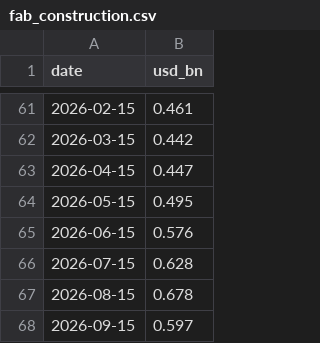
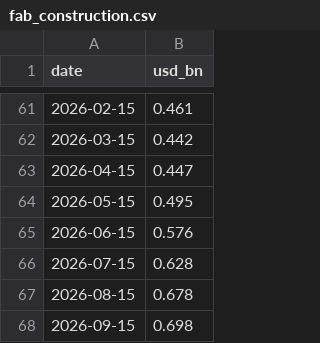
Before and after one commit to jrh-mann/jrh-mann.github.io, a CSV file: tokenomics/static/fab_construction.csv, drawn as a sheet; only a part is shown, gaps mark what is left out.

```diff
--- a/tokenomics/static/fab_construction.csv
+++ b/tokenomics/static/fab_construction.csv
@@ -67,2 +67,2 @@ date,usd_bn
 2026-08-15,0.678
-2026-09-15,0.597
+2026-09-15,0.698
```
Also changed, not shown: 1 other file.
